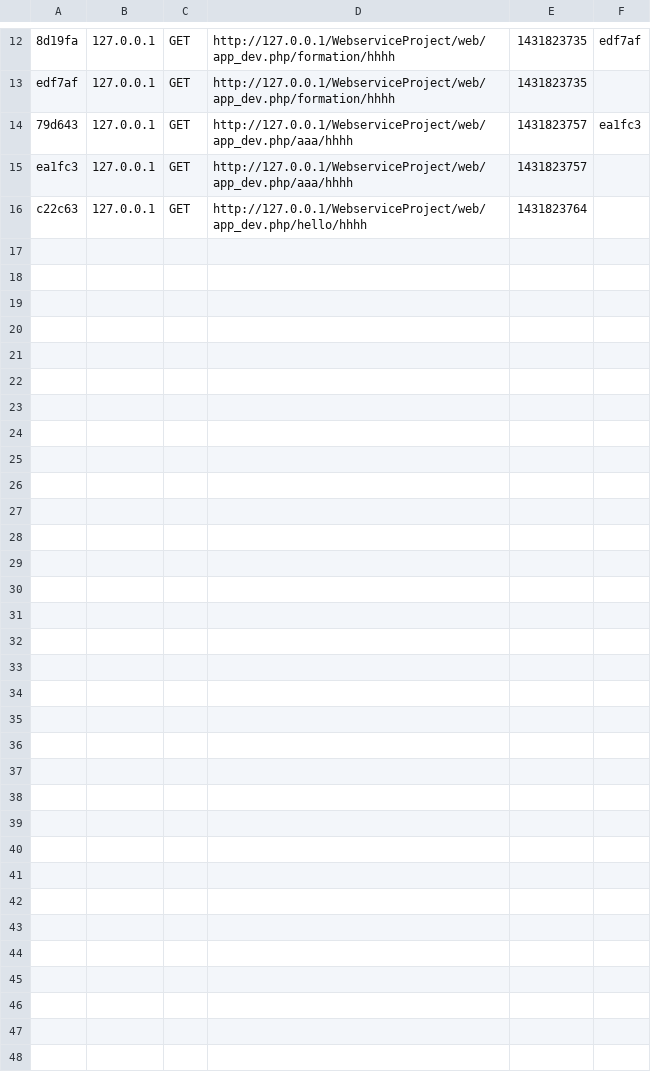
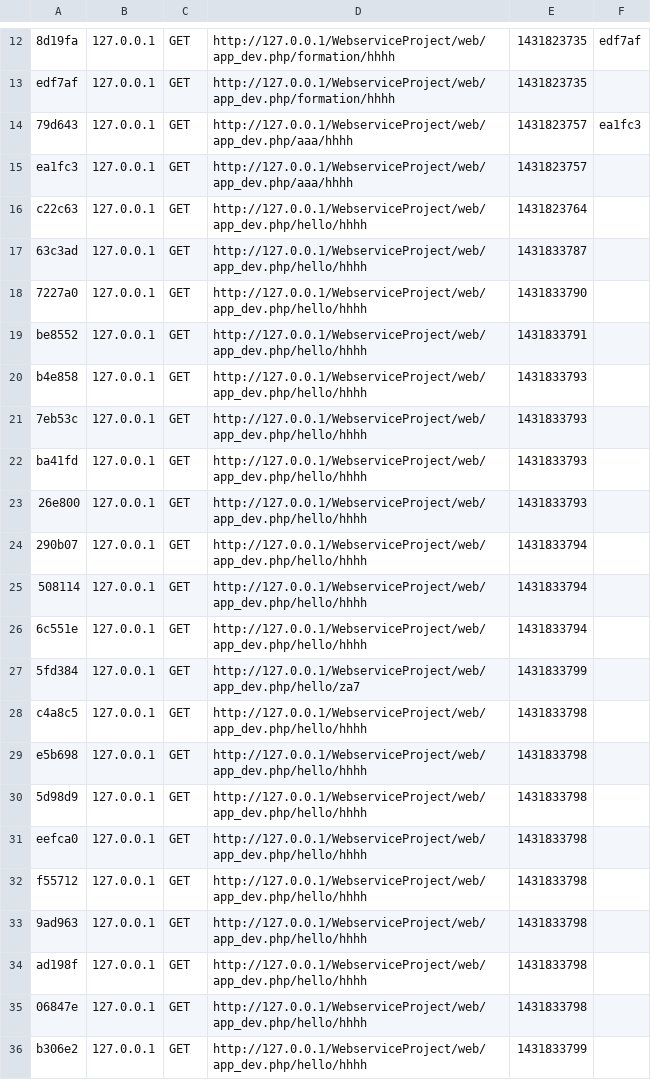
Before and after one commit to louayabdelhedi/WebServiceProject, a CSV file: app/cache/dev/profiler/index.csv, drawn as a sheet; only a part is shown, gaps mark what is left out; the diff covers the shown part only; the diff names each change by its address in the sheet, - before the commit and + after, or states it on an @@ line.

```diff
--- a/app/cache/dev/profiler/index.csv
+++ b/app/cache/dev/profiler/index.csv
+row 17: 63c3ad | 127.0.0.1 | GET | http://127.0.0.1/WebserviceProject/web/app_dev.php/hello/hhhh | 1431833787
+row 18: 7227a0 | 127.0.0.1 | GET | http://127.0.0.1/WebserviceProject/web/app_dev.php/hello/hhhh | 1431833790
+row 19: be8552 | 127.0.0.1 | GET | http://127.0.0.1/WebserviceProject/web/app_dev.php/hello/hhhh | 1431833791
+row 20: b4e858 | 127.0.0.1 | GET | http://127.0.0.1/WebserviceProject/web/app_dev.php/hello/hhhh | 1431833793
+row 21: 7eb53c | 127.0.0.1 | GET | http://127.0.0.1/WebserviceProject/web/app_dev.php/hello/hhhh | 1431833793
+row 22: ba41fd | 127.0.0.1 | GET | http://127.0.0.1/WebserviceProject/web/app_dev.php/hello/hhhh | 1431833793
+row 23: 26e800 | 127.0.0.1 | GET | http://127.0.0.1/WebserviceProject/web/app_dev.php/hello/hhhh | 1431833793
+row 24: 290b07 | 127.0.0.1 | GET | http://127.0.0.1/WebserviceProject/web/app_dev.php/hello/hhhh | 1431833794
+row 25: 508114 | 127.0.0.1 | GET | http://127.0.0.1/WebserviceProject/web/app_dev.php/hello/hhhh | 1431833794
+row 26: 6c551e | 127.0.0.1 | GET | http://127.0.0.1/WebserviceProject/web/app_dev.php/hello/hhhh | 1431833794
+row 27: 5fd384 | 127.0.0.1 | GET | http://127.0.0.1/WebserviceProject/web/app_dev.php/hello/za7 | 1431833799
+row 28: c4a8c5 | 127.0.0.1 | GET | http://127.0.0.1/WebserviceProject/web/app_dev.php/hello/hhhh | 1431833798
+row 29: e5b698 | 127.0.0.1 | GET | http://127.0.0.1/WebserviceProject/web/app_dev.php/hello/hhhh | 1431833798
+row 30: 5d98d9 | 127.0.0.1 | GET | http://127.0.0.1/WebserviceProject/web/app_dev.php/hello/hhhh | 1431833798
+row 31: eefca0 | 127.0.0.1 | GET | http://127.0.0.1/WebserviceProject/web/app_dev.php/hello/hhhh | 1431833798
+row 32: f55712 | 127.0.0.1 | GET | http://127.0.0.1/WebserviceProject/web/app_dev.php/hello/hhhh | 1431833798
+row 33: 9ad963 | 127.0.0.1 | GET | http://127.0.0.1/WebserviceProject/web/app_dev.php/hello/hhhh | 1431833798
+row 34: ad198f | 127.0.0.1 | GET | http://127.0.0.1/WebserviceProject/web/app_dev.php/hello/hhhh | 1431833798
+row 35: 06847e | 127.0.0.1 | GET | http://127.0.0.1/WebserviceProject/web/app_dev.php/hello/hhhh | 1431833798
+row 36: b306e2 | 127.0.0.1 | GET | http://127.0.0.1/WebserviceProject/web/app_dev.php/hello/hhhh | 1431833799
```
Also changed, not shown: 20 added rows elsewhere in this file, 41 other files.
